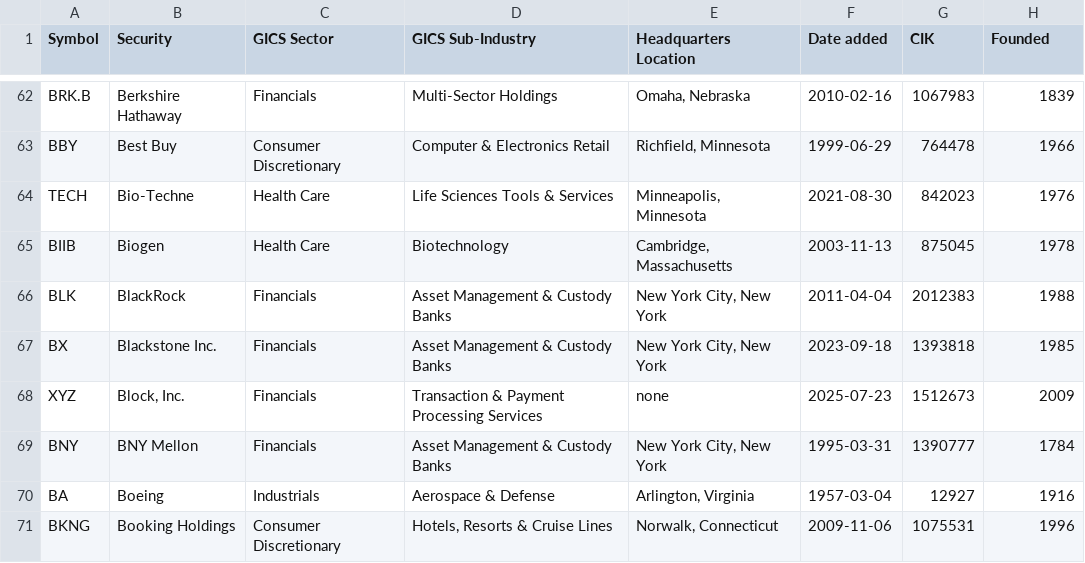
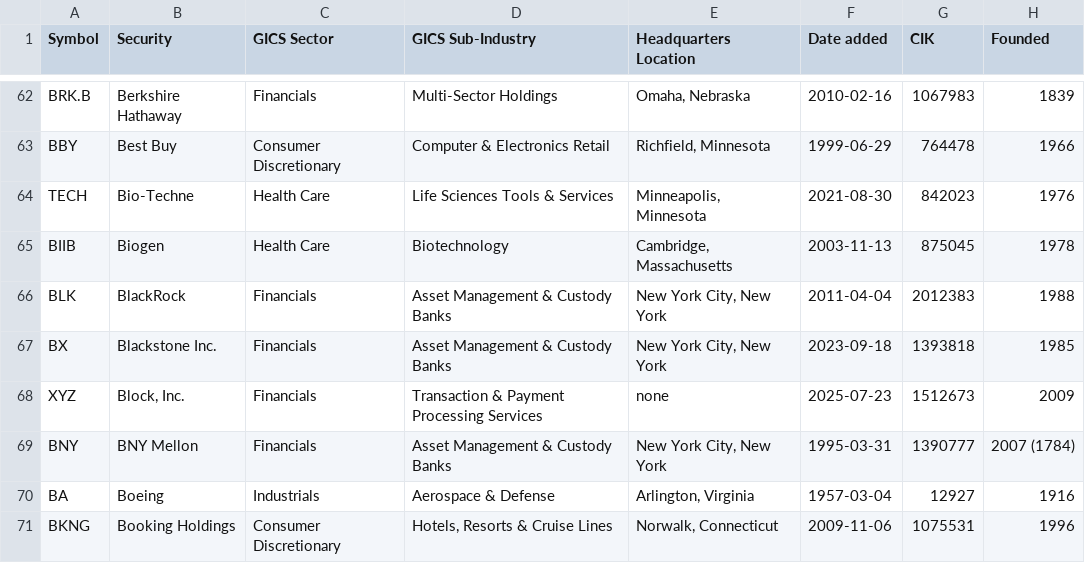
Before and after one commit to jbollenz/momentum-data, a CSV file: data/sp500_constituents.csv, drawn as a sheet; only a part is shown, gaps mark what is left out.

```diff
--- a/data/sp500_constituents.csv
+++ b/data/sp500_constituents.csv
@@ -68,3 +68,3 @@ BX,Blackstone Inc.,Financials,Asset Management & Custody Banks,"New York City, N
 XYZ,"Block, Inc.",Financials,Transaction & Payment Processing Services,none,2025-07-23,1512673,2009
-BNY,BNY Mellon,Financials,Asset Management & Custody Banks,"New York City, New York",1995-03-31,1390777,1784
+BNY,BNY Mellon,Financials,Asset Management & Custody Banks,"New York City, New York",1995-03-31,1390777,2007 (1784)
 BA,Boeing,Industrials,Aerospace & Defense,"Arlington, Virginia",1957-03-04,12927,1916
```
Also changed, not shown: 7 other files.
